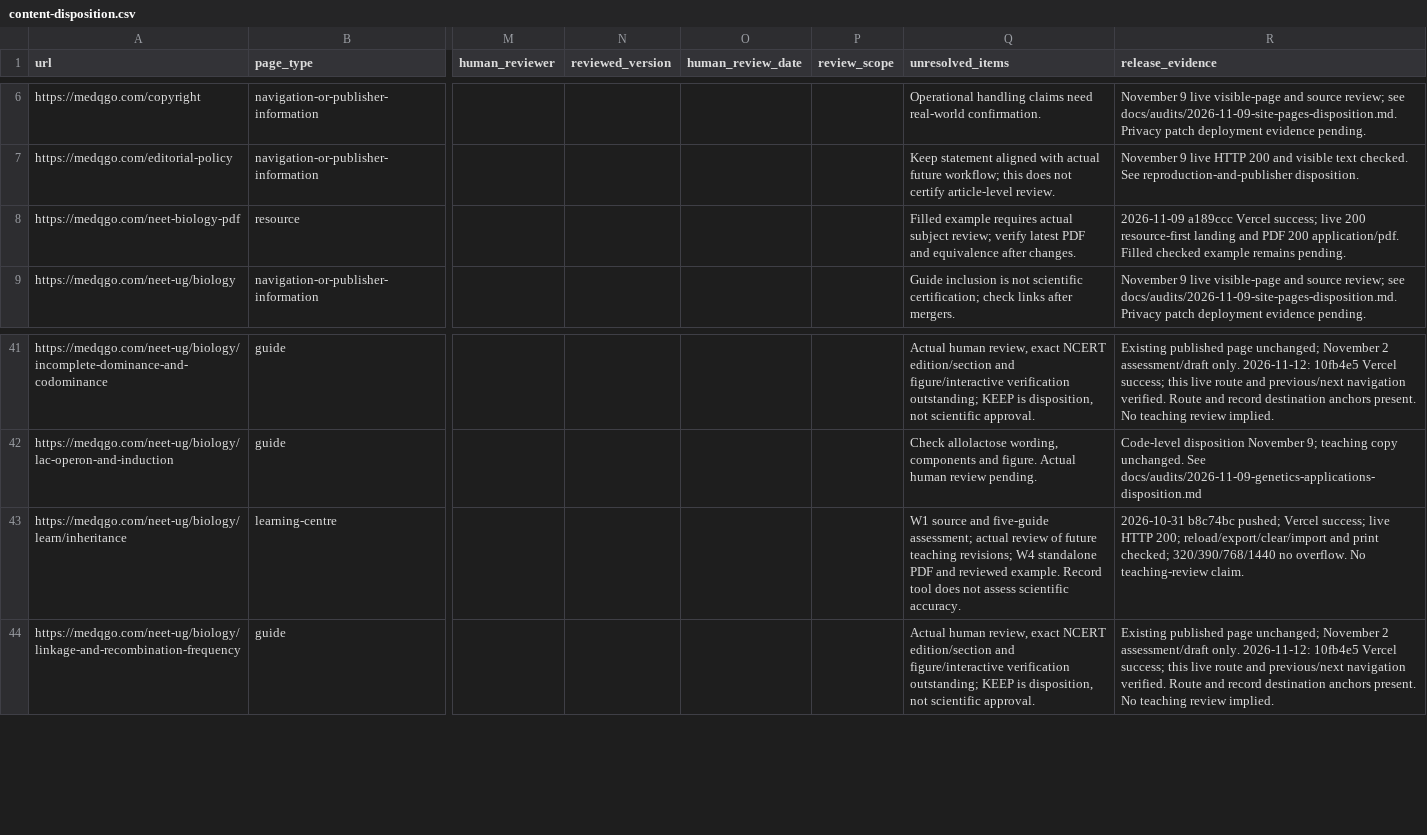
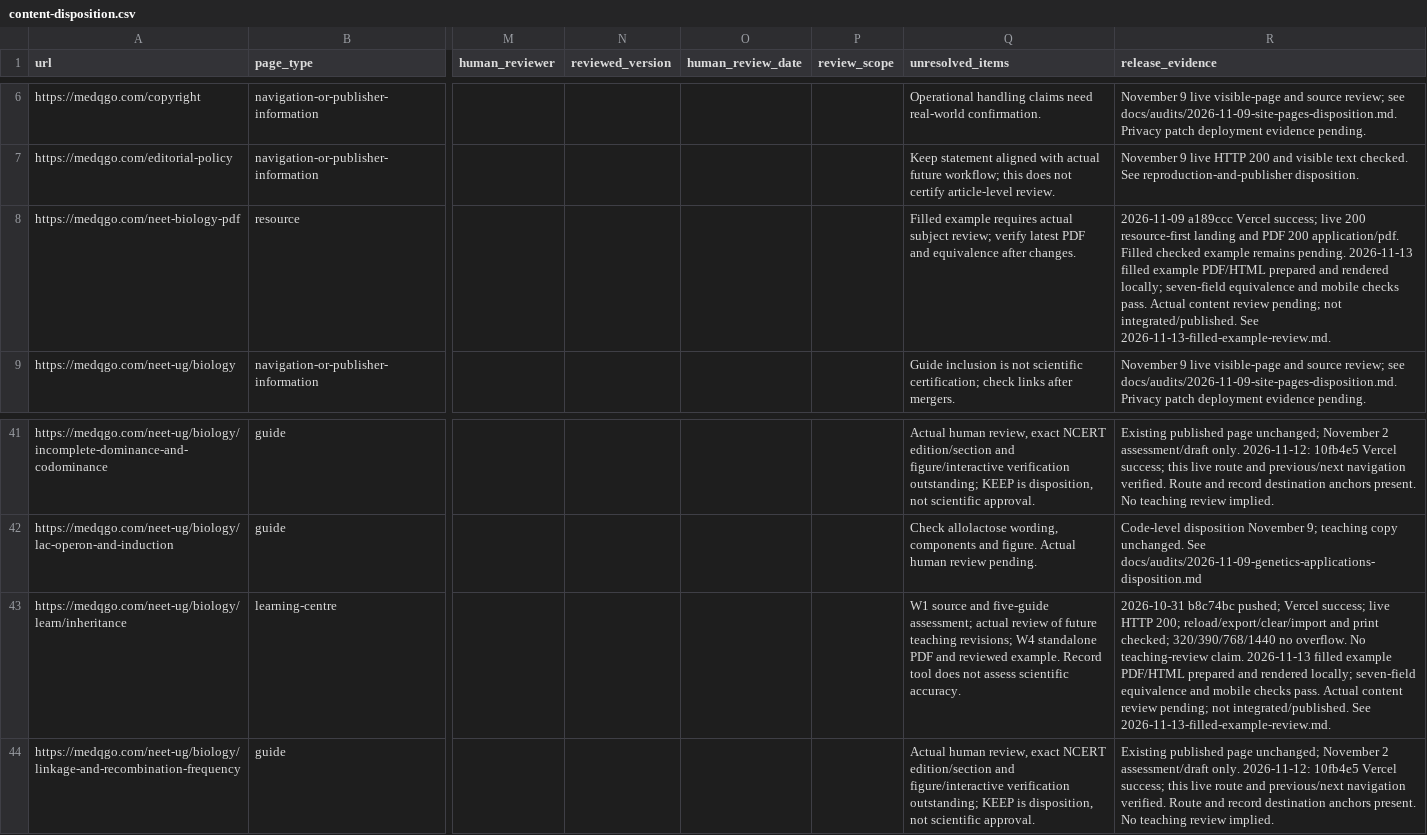
Before and after one commit to lliuzinan/neetTk, a CSV file: docs/audits/content-disposition.csv, drawn as a sheet; only a part is shown, gaps mark what is left out; the diff names each change by its address in the sheet, - before the commit and + after, or states it on an @@ line.

Commit message:
Prepare filled explanation record PDF and HTML for content review

```diff
--- a/docs/audits/content-disposition.csv
+++ b/docs/audits/content-disposition.csv
-R8 (release_evidence): …remains pending.
+R8 (release_evidence): …remains pending. 2026-11-13 filled example PDF/HTML prepared and rendered locally; seven-field equivalence and mobile checks pass. Actual content review pending; not integrated/published. See 2026-11-13-filled-example-review.md.
-R43 (release_evidence): …teaching-review claim.
+R43 (release_evidence): …teaching-review claim. 2026-11-13 filled example PDF/HTML prepared and rendered locally; seven-field equivalence and mobile checks pass. Actual content review pending; not integrated/published. See 2026-11-13-filled-example-review.md.
```
Also changed, not shown: 6 other files.
